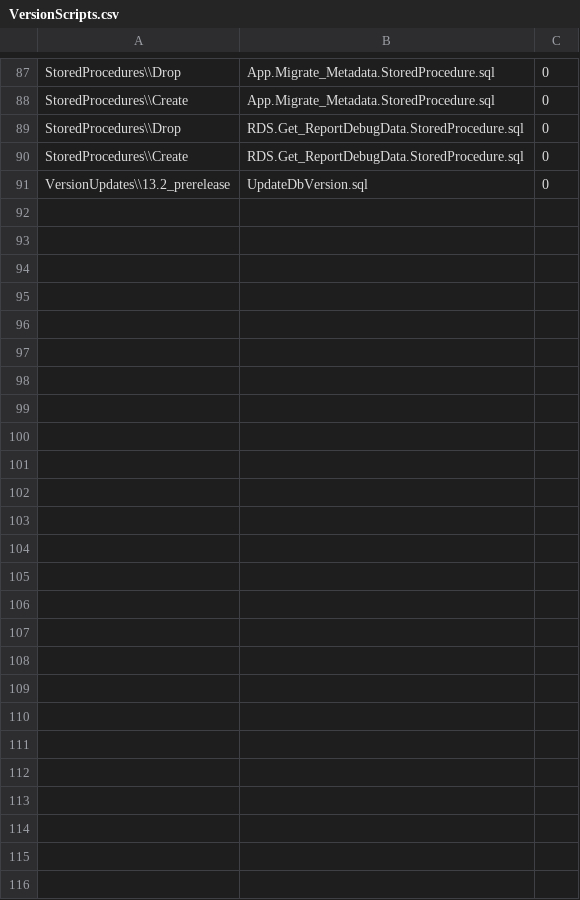
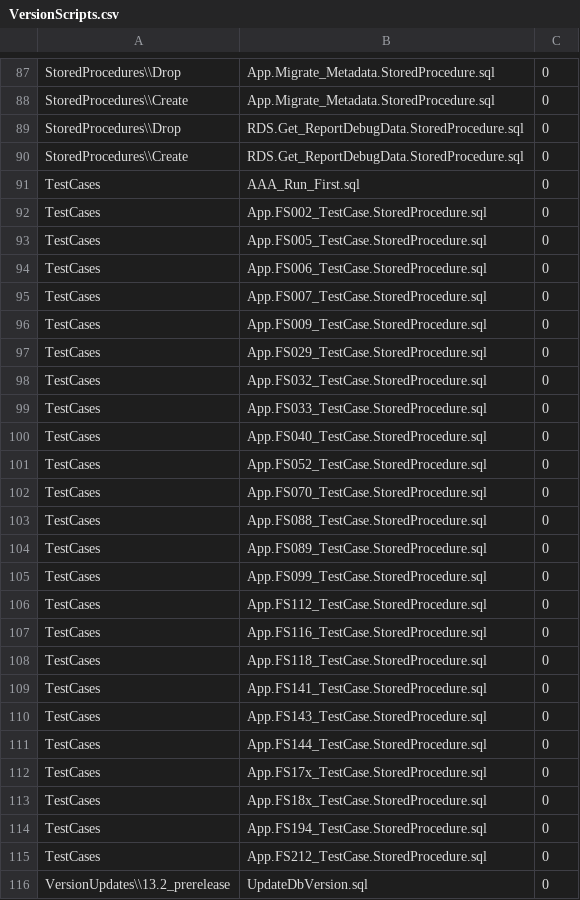
Before and after one commit to CEDS-Collaborative-Exchange/Generate, a CSV file: generate.web/DatabaseScripts/VersionUpdates/13.2_prerelease/VersionScripts.csv, drawn as a sheet; only a part is shown, gaps mark what is left out.

Commit message:
CIID-8642: Additional nightly test changes.

```diff
--- a/generate.web/DatabaseScripts/VersionUpdates/13.2_prerelease/VersionScripts.csv
+++ b/generate.web/DatabaseScripts/VersionUpdates/13.2_prerelease/VersionScripts.csv
@@ -90,2 +90,27 @@ StoredProcedures\\Drop,RDS.Get_ReportDebugData.StoredProcedure.sql,0
 StoredProcedures\\Create,RDS.Get_ReportDebugData.StoredProcedure.sql,0
+TestCases,AAA_Run_First.sql,0
+TestCases,App.FS002_TestCase.StoredProcedure.sql,0
+TestCases,App.FS005_TestCase.StoredProcedure.sql,0
+TestCases,App.FS006_TestCase.StoredProcedure.sql,0
+TestCases,App.FS007_TestCase.StoredProcedure.sql,0
+TestCases,App.FS009_TestCase.StoredProcedure.sql,0
+TestCases,App.FS029_TestCase.StoredProcedure.sql,0
+TestCases,App.FS032_TestCase.StoredProcedure.sql,0
+TestCases,App.FS033_TestCase.StoredProcedure.sql,0
+TestCases,App.FS040_TestCase.StoredProcedure.sql,0
+TestCases,App.FS052_TestCase.StoredProcedure.sql,0
+TestCases,App.FS070_TestCase.StoredProcedure.sql,0
+TestCases,App.FS088_TestCase.StoredProcedure.sql,0
+TestCases,App.FS089_TestCase.StoredProcedure.sql,0
+TestCases,App.FS099_TestCase.StoredProcedure.sql,0
+TestCases,App.FS112_TestCase.StoredProcedure.sql,0
+TestCases,App.FS116_TestCase.StoredProcedure.sql,0
+TestCases,App.FS118_TestCase.StoredProcedure.sql,0
+TestCases,App.FS141_TestCase.StoredProcedure.sql,0
+TestCases,App.FS143_TestCase.StoredProcedure.sql,0
+TestCases,App.FS144_TestCase.StoredProcedure.sql,0
+TestCases,App.FS17x_TestCase.StoredProcedure.sql,0
+TestCases,App.FS18x_TestCase.StoredProcedure.sql,0
+TestCases,App.FS194_TestCase.StoredProcedure.sql,0
+TestCases,App.FS212_TestCase.StoredProcedure.sql,0
 VersionUpdates\\13.2_prerelease,UpdateDbVersion.sql,0
```
